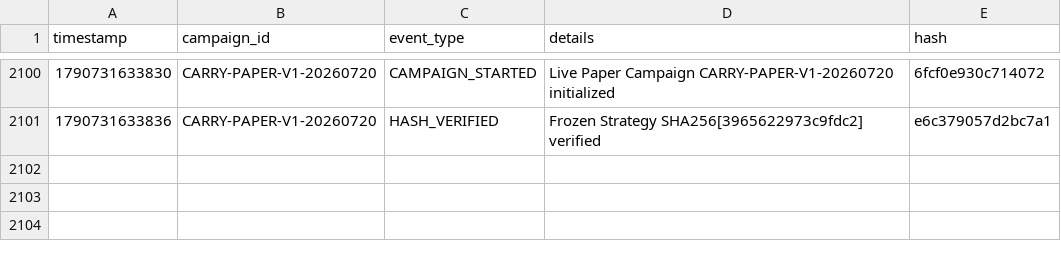
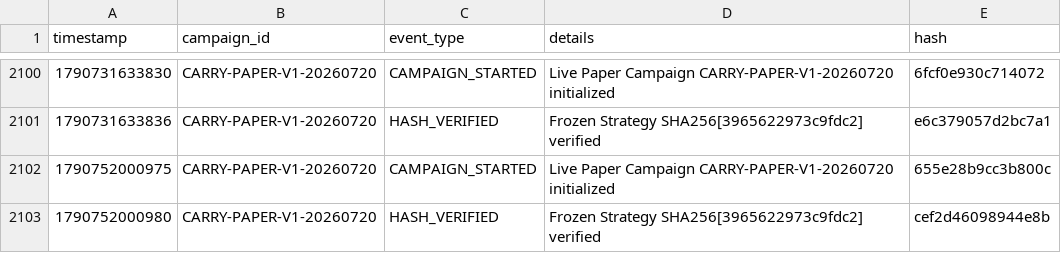
Before and after one commit to SaifAl-Sabaneh/Trading_AI_System, a CSV file: Trading_AI_System/database/campaign_events.csv, drawn as a sheet; only a part is shown, gaps mark what is left out; the diff names each change by its address in the sheet, - before the commit and + after, or states it on an @@ line.

```diff
--- a/Trading_AI_System/database/campaign_events.csv
+++ b/Trading_AI_System/database/campaign_events.csv
+row 2102: 1790752000975 | CARRY-PAPER-V1-20260720 | CAMPAIGN_STARTED | Live Paper Campaign CARRY-PAPER-V1-20260720 initialized | 655e28b9cc3b800c
+row 2103: 1790752000980 | CARRY-PAPER-V1-20260720 | HASH_VERIFIED | Frozen Strategy SHA256[3965622973c9fdc2] verified | cef2d46098944e8b
```
Also changed, not shown: 1 other file.
